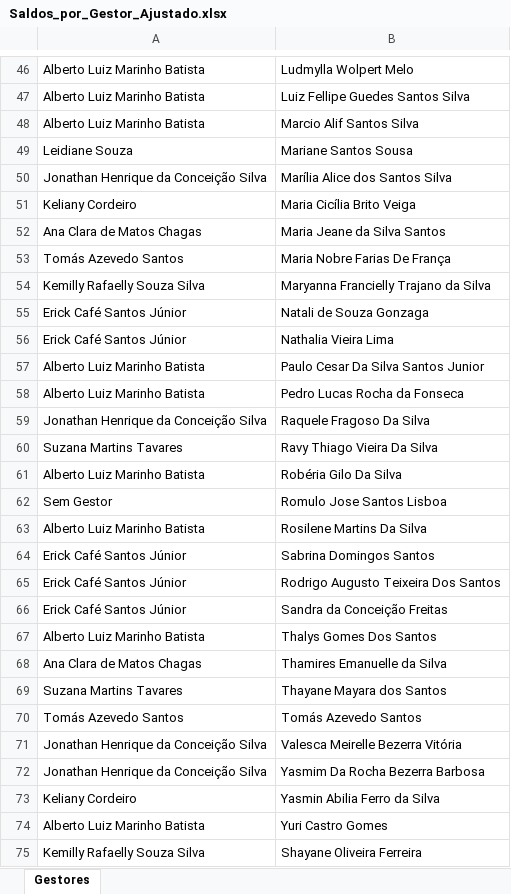
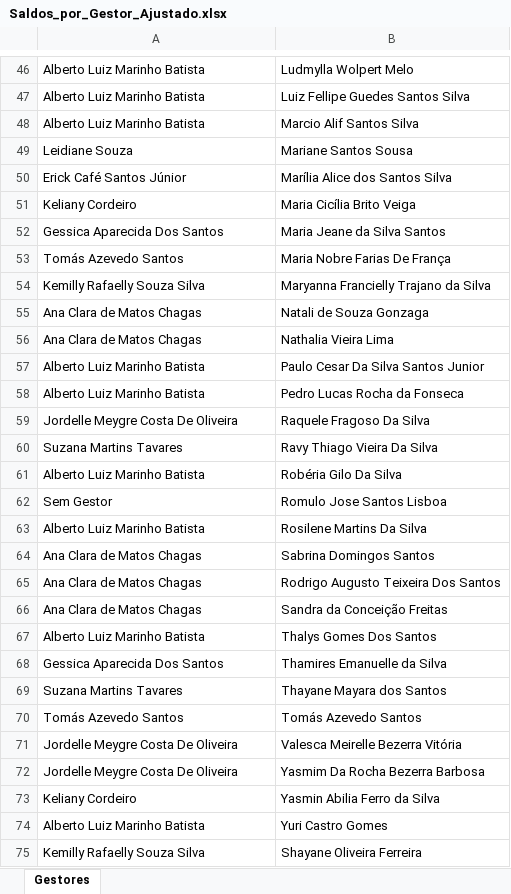
Before and after one commit to alcinadadosti-worspace/relatorioDehours, an Excel workbook: public/Saldos_por_Gestor_Ajustado.xlsx, sheet Gestores, drawn as a sheet; only a part is shown, gaps mark what is left out; values as stored, in another font and other column widths than the file's, no borders; the diff covers the shown part only; the diff names each change by its address in the sheet, - before the commit and + after, or states it on an @@ line.

```diff
--- a/public/Saldos_por_Gestor_Ajustado.xlsx (sheet Gestores)
+++ b/public/Saldos_por_Gestor_Ajustado.xlsx (sheet Gestores)
-A50: Jonathan Henrique da Conceição Silva
+A50: Erick Café Santos Júnior
-A52: Ana Clara de Matos Chagas
+A52: Gessica Aparecida Dos Santos
-A55:A56: Erick Café Santos Júnior
+A55:A56: Ana Clara de Matos Chagas
-A59: Jonathan Henrique da Conceição Silva
+A59: Jordelle Meygre Costa De Oliveira
-A64:A66: Erick Café Santos Júnior
+A64:A66: Ana Clara de Matos Chagas
-A68: Ana Clara de Matos Chagas
+A68: Gessica Aparecida Dos Santos
-A71:A72: Jonathan Henrique da Conceição Silva
+A71:A72: Jordelle Meygre Costa De Oliveira
```
Also changed, not shown: 20 edited cells elsewhere in this sheet, 1 other file.
